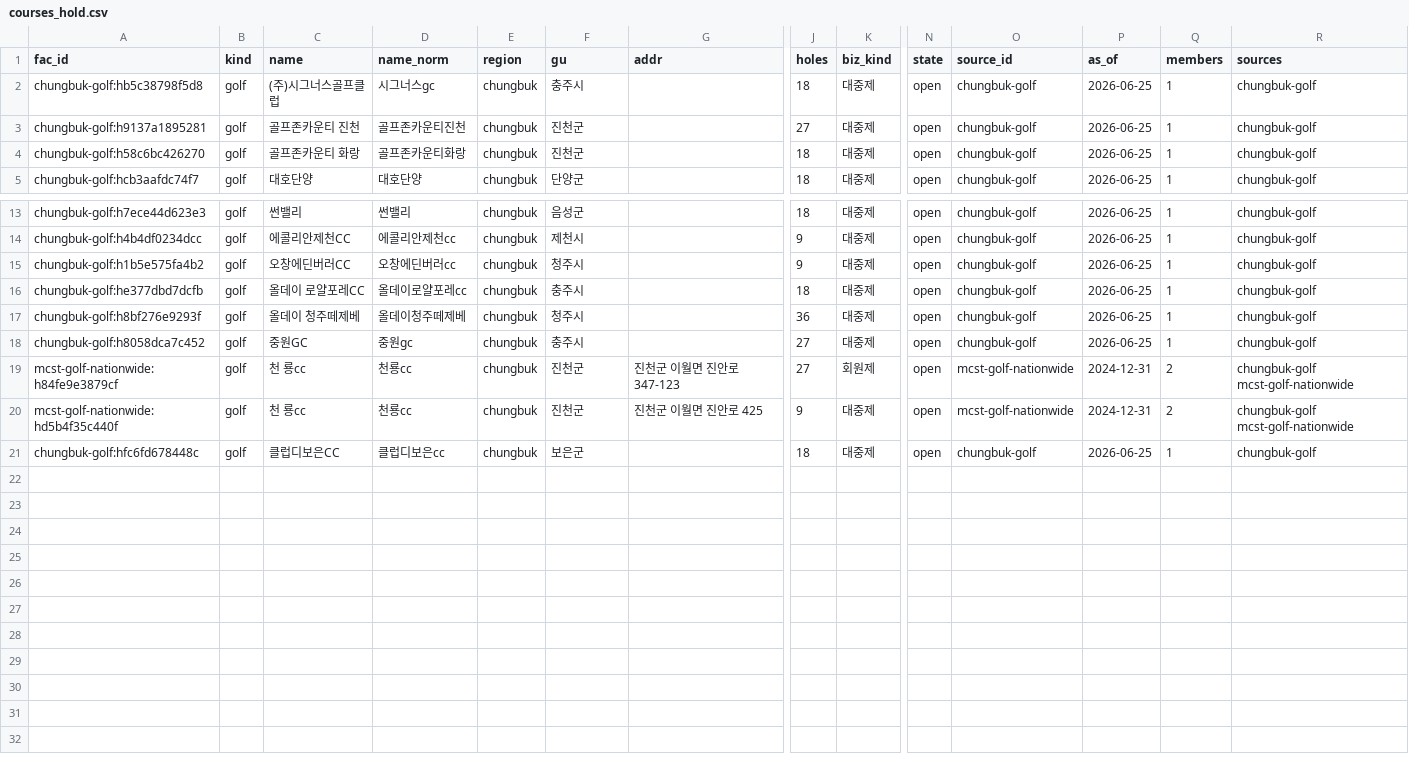
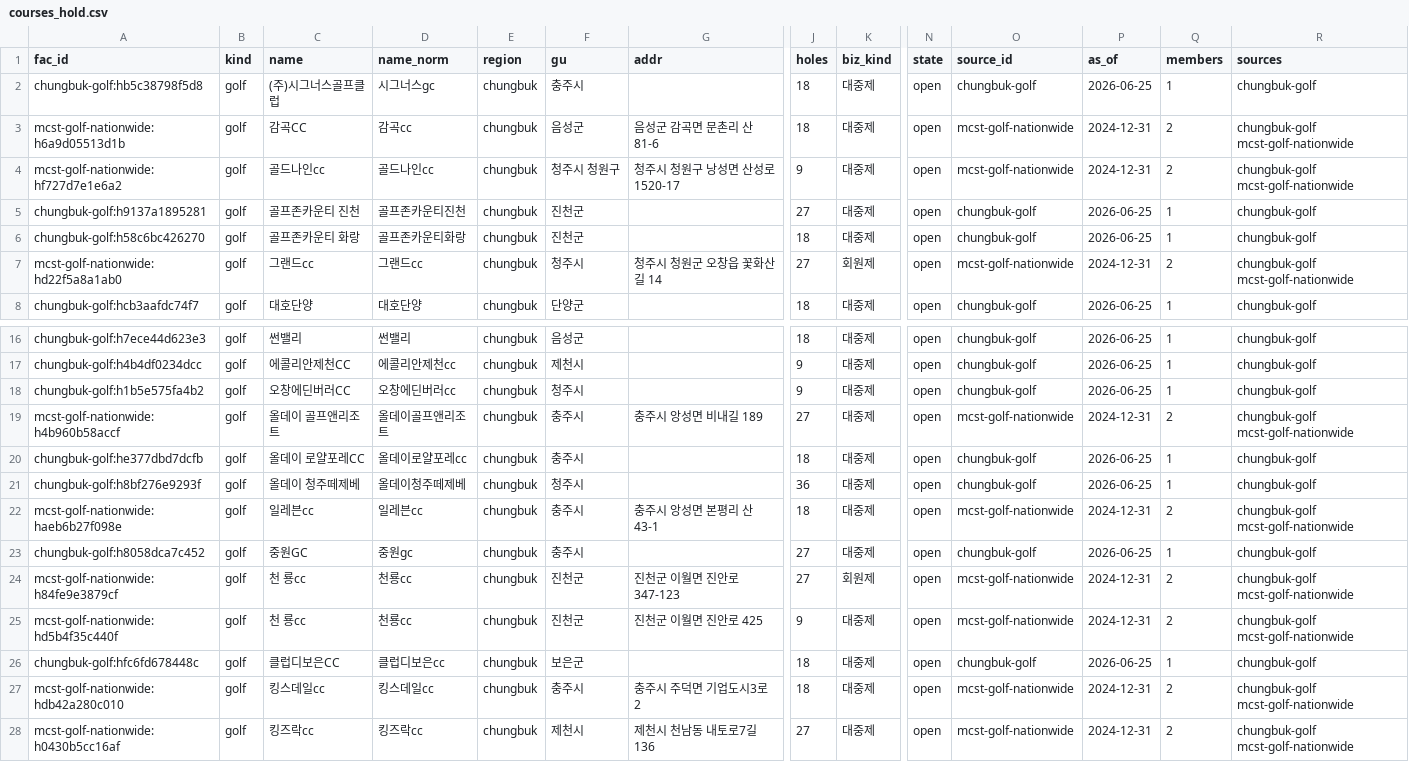
Before and after one commit to woo0331/meat-insight, a CSV file: data/staging/courses_hold.csv, drawn as a sheet; only a part is shown, gaps mark what is left out; rows hold the shown columns only; the diff names each change by its address in the sheet, - before the commit and + after, or states it on an @@ line.

```diff
--- a/data/staging/courses_hold.csv
+++ b/data/staging/courses_hold.csv
+row 3: mcst-golf-nationwide:h6a9d05513d1b | golf | 감곡CC | 감곡cc | chungbuk | 음성군 | 음성군 감곡면 문촌리 산81-6 | 18 | 대중제 | open | mcst-golf-nationwide | 2024-12-31 | 2 | chungbuk-golf mcst-golf-nationwide
+row 4: mcst-golf-nationwide:hf727d7e1e6a2 | golf | 골드나인cc | 골드나인cc | chungbuk | 청주시 청원구 | 청주시 청원구 낭성면 산성로 1520-17 | 9 | 대중제 | open | mcst-golf-nationwide | 2024-12-31 | 2 | chungbuk-golf mcst-golf-nationwide
+row 7: mcst-golf-nationwide:hd22f5a8a1ab0 | golf | 그랜드cc | 그랜드cc | chungbuk | 청주시 | 청주시 청원군 오창읍 꽃화산길 14 | 27 | 회원제 | open | mcst-golf-nationwide | 2024-12-31 | 2 | chungbuk-golf mcst-golf-nationwide
+row 19: mcst-golf-nationwide:h4b960b58accf | golf | 올데이 골프앤리조트 | 올데이골프앤리조트 | chungbuk | 충주시 | 충주시 앙성면 비내길 189 | 27 | 대중제 | open | mcst-golf-nationwide | 2024-12-31 | 2 | chungbuk-golf mcst-golf-nationwide
+row 22: mcst-golf-nationwide:haeb6b27f098e | golf | 일레븐cc | 일레븐cc | chungbuk | 충주시 | 충주시 앙성면 본평리 산 43-1 | 18 | 대중제 | open | mcst-golf-nationwide | 2024-12-31 | 2 | chungbuk-golf mcst-golf-nationwide
+row 27: mcst-golf-nationwide:hdb42a280c010 | golf | 킹스데일cc | 킹스데일cc | chungbuk | 충주시 | 충주시 주덕면 기업도시3로 2 | 18 | 대중제 | open | mcst-golf-nationwide | 2024-12-31 | 2 | chungbuk-golf mcst-golf-nationwide
+row 28: mcst-golf-nationwide:h0430b5cc16af | golf | 킹즈락cc | 킹즈락cc | chungbuk | 제천시 | 제천시 천남동 내토로7길 136 | 27 | 대중제 | open | mcst-golf-nationwide | 2024-12-31 | 2 | chungbuk-golf mcst-golf-nationwide
```
Also changed, not shown: data/staging/change_log.csv, data/staging/courses_facility.csv, 35 other files.
